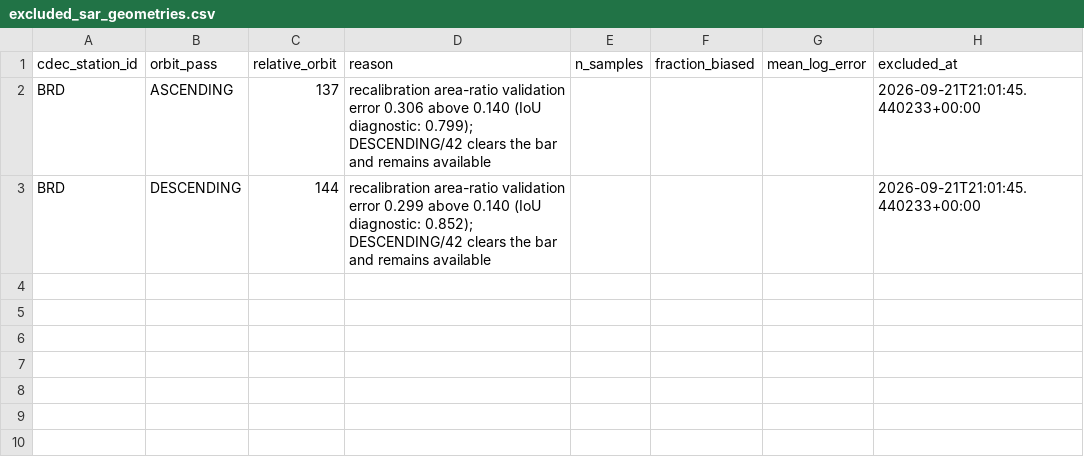
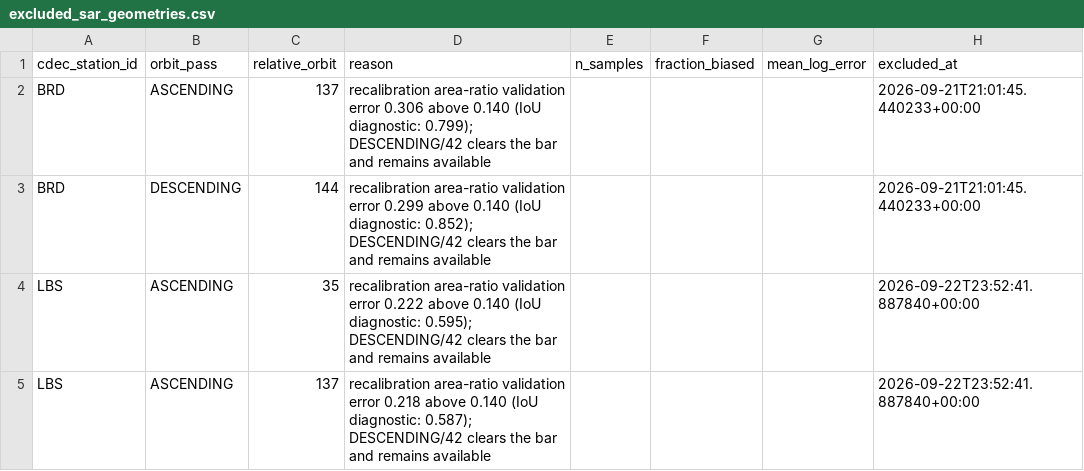
Before and after one commit to jimkaj/reservoir_ca, a CSV file: reservoirs/excluded_sar_geometries.csv, drawn as a sheet; the diff names each change by its address in the sheet, - before the commit and + after, or states it on an @@ line.

```diff
--- a/reservoirs/excluded_sar_geometries.csv
+++ b/reservoirs/excluded_sar_geometries.csv
+row 4: LBS | ASCENDING | 35 | recalibration area-ratio validation error 0.222 above 0.140 (IoU diagnostic: 0.595); DESCENDING/42 clears the bar and remains available |  |  |  | 2026-09-22T23:52:41.887840+00:00
+row 5: LBS | ASCENDING | 137 | recalibration area-ratio validation error 0.218 above 0.140 (IoU diagnostic: 0.587); DESCENDING/42 clears the bar and remains available |  |  |  | 2026-09-22T23:52:41.887840+00:00
```
Also changed, not shown: reservoirs/ReservoirList.csv, reservoirs/sar_threshold_calibration.csv, 2 other files.
